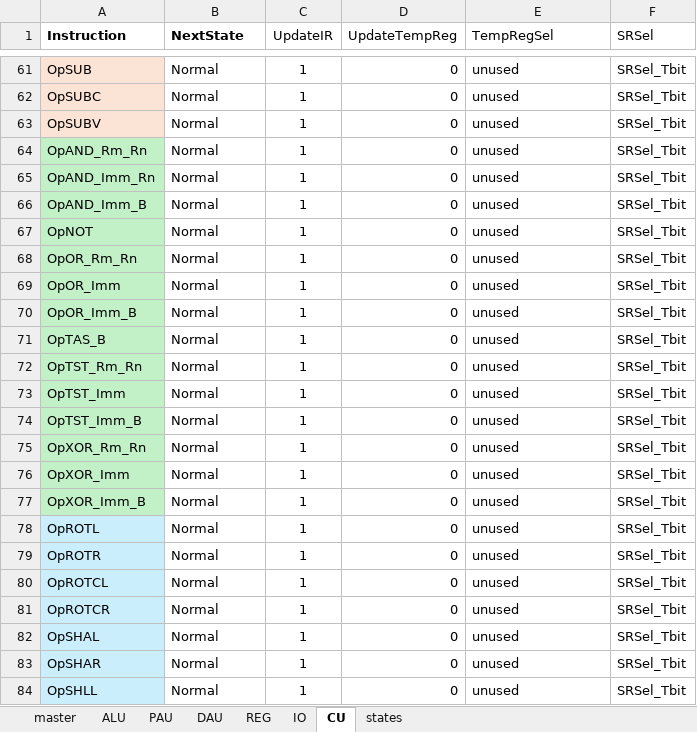
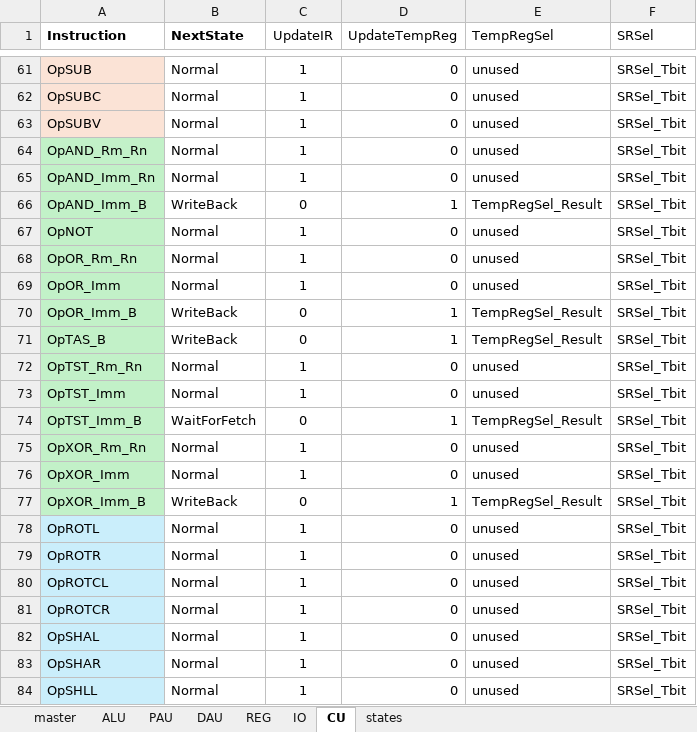
Before and after one commit to garrettknuf/EE188, an Excel workbook: HW2/autogen/CUSignals.xlsx, sheet CU, drawn as a sheet; only a part is shown, gaps mark what is left out; values as stored, in another font and other column widths than the file's, no borders; table styles not drawn; the diff names each change by its address in the sheet, - before the commit and + after, or states it on an @@ line.

```diff
--- a/HW2/autogen/CUSignals.xlsx (sheet CU)
+++ b/HW2/autogen/CUSignals.xlsx (sheet CU)
-B66 (NextState): Normal
+B66 (NextState): WriteBack
-C66 (UpdateIR): 1
+C66 (UpdateIR): 0
-D66 (UpdateTempReg): 0
+D66 (UpdateTempReg): 1
-E66 (TempRegSel): unused
+E66 (TempRegSel): TempRegSel_Result
-B70:B71 (NextState): Normal
+B70:B71 (NextState): WriteBack
-C70:C71 (UpdateIR): 1
+C70:C71 (UpdateIR): 0
-D70:D71 (UpdateTempReg): 0
+D70:D71 (UpdateTempReg): 1
-E70:E71 (TempRegSel): unused
+E70:E71 (TempRegSel): TempRegSel_Result
-B74 (NextState): Normal
+B74 (NextState): WaitForFetch
-C74 (UpdateIR): 1
+C74 (UpdateIR): 0
-D74 (UpdateTempReg): 0
+D74 (UpdateTempReg): 1
-E74 (TempRegSel): unused
+E74 (TempRegSel): TempRegSel_Result
-B77 (NextState): Normal
+B77 (NextState): WriteBack
-C77 (UpdateIR): 1
+C77 (UpdateIR): 0
-D77 (UpdateTempReg): 0
+D77 (UpdateTempReg): 1
-E77 (TempRegSel): unused
+E77 (TempRegSel): TempRegSel_Result
```
Also changed, not shown: sheet master, sheet states, sheet DAU, sheet IO, sheet REG, sheet ALU, 12 other files.
